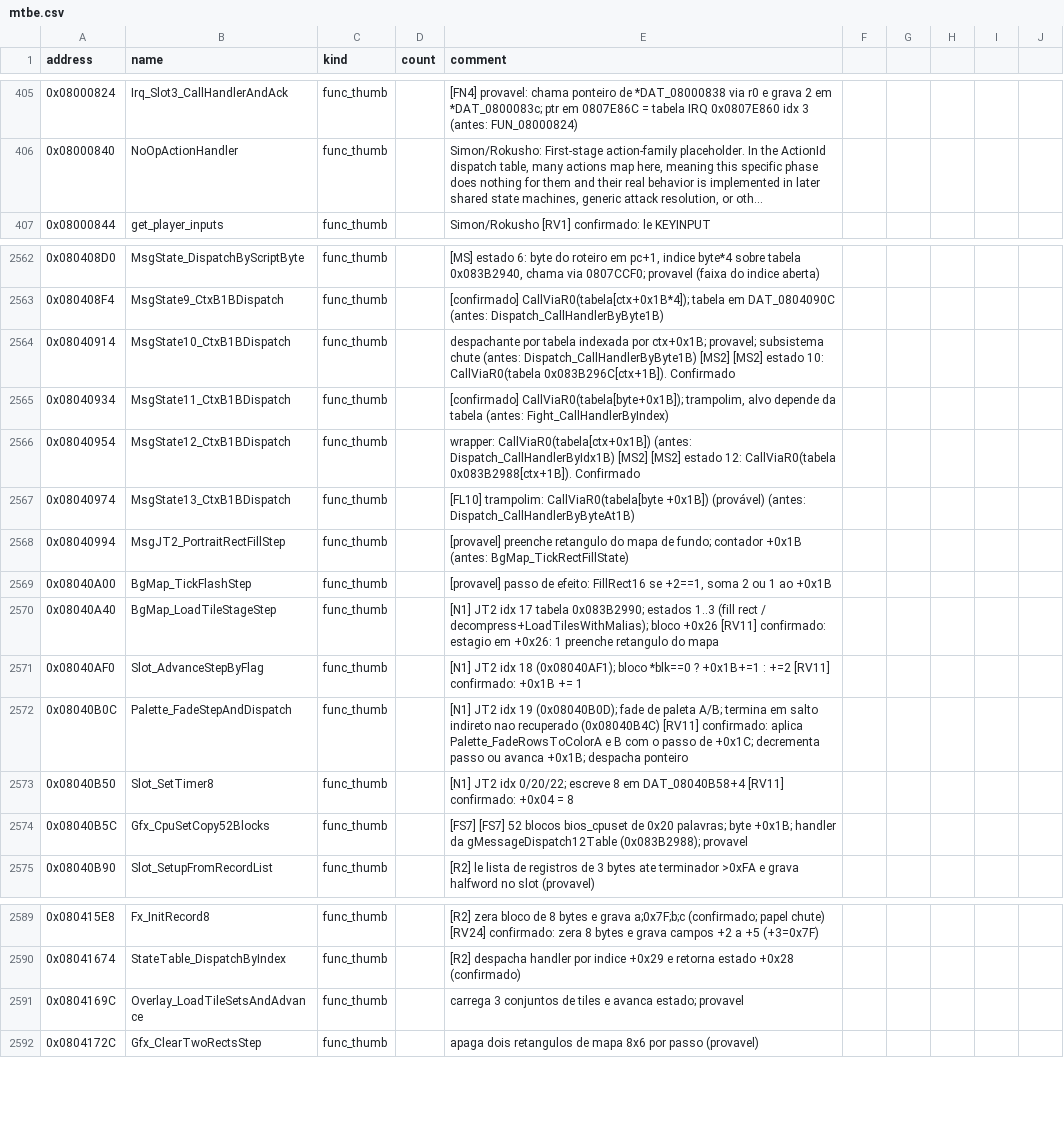
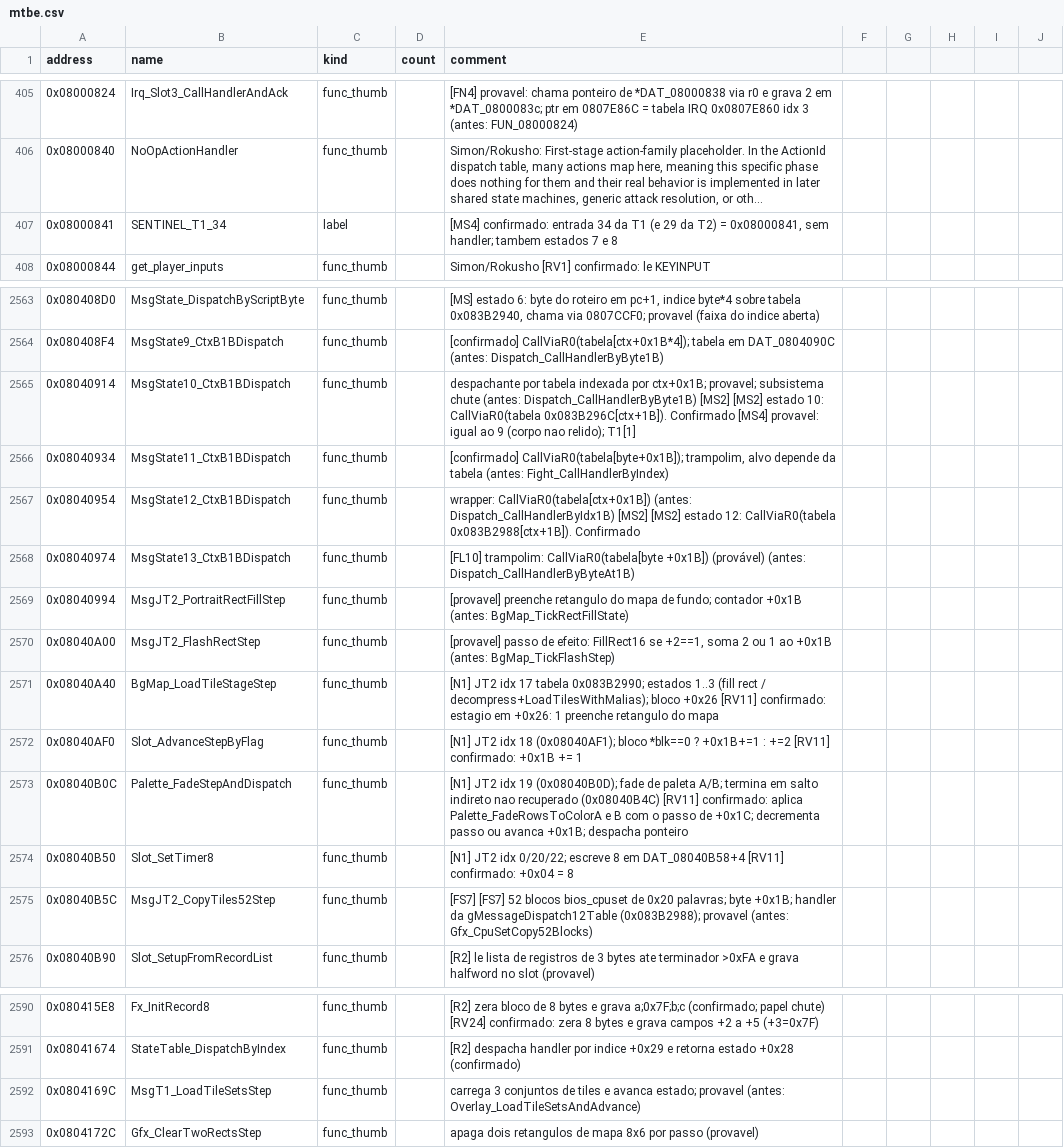
Before and after one commit to jvsdm/Medabots-Romhacking-Toolkit, a CSV file: re/symbols/mtbe.csv, drawn as a sheet; only a part is shown, gaps mark what is left out; long unchanged cells end in …; addresses are those after the commit; the diff names each change by its address in the sheet, - before the commit and + after, or states it on an @@ line.

```diff
--- a/re/symbols/mtbe.csv
+++ b/re/symbols/mtbe.csv
+row 407: 0x08000841 | SENTINEL_T1_34 | label |  | [MS4] confirmado: entrada 34 da T1 (e 29 da T2) = 0x08000841, sem handler; tambem estados 7 e 8
-E2565 (comment): …0x083B296C[ctx+1B]). Confirmado
+E2565 (comment): …0x083B296C[ctx+1B]). Confirmado [MS4] provavel: igual ao 9 (corpo nao relido); T1[1]
-B2570 (name): BgMap_TickFlashStep
+B2570 (name): MsgJT2_FlashRectStep
-E2570 (comment): …ao +0x1B
+E2570 (comment): …ao +0x1B (antes: BgMap_TickFlashStep)
-B2575 (name): Gfx_CpuSetCopy52Blocks
+B2575 (name): MsgJT2_CopyTiles52Step
-E2575 (comment): …(0x083B2988); provavel
+E2575 (comment): …(0x083B2988); provavel (antes: Gfx_CpuSetCopy52Blocks)
-B2592 (name): Overlay_LoadTileSetsAndAdvance
+B2592 (name): MsgT1_LoadTileSetsStep
-E2592 (comment): …estado; provavel
+E2592 (comment): …estado; provavel (antes: Overlay_LoadTileSetsAndAdvance)
```
Also changed, not shown: re/ghidra/medabots_sync.tsv, 2 other files.
